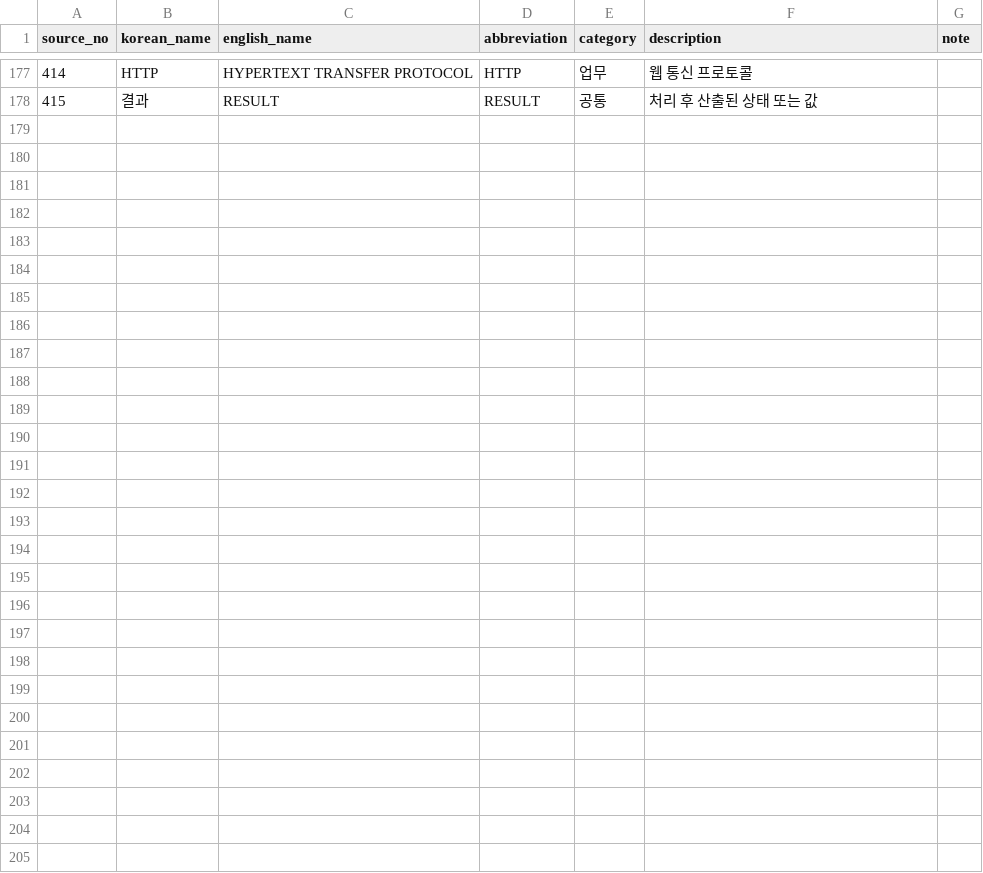
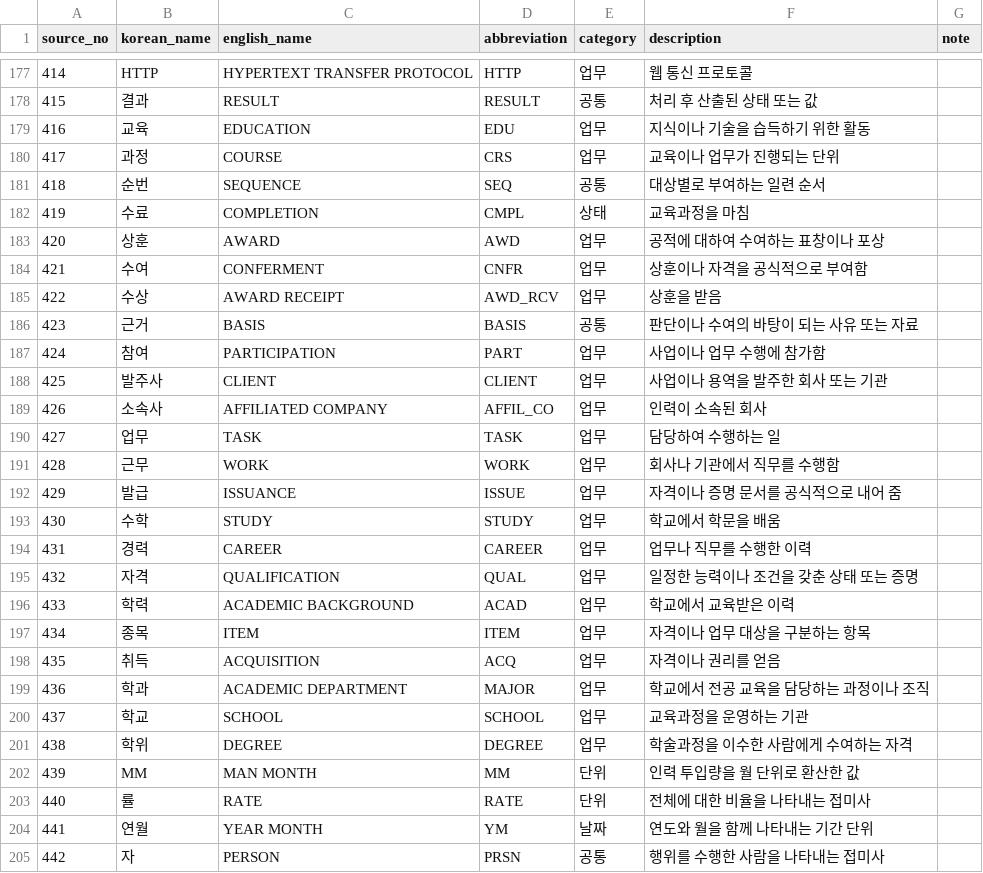
Before and after one commit to MrKkondae/business-management-system, a CSV file: docs/02.architecture/02.data-architecture/01.standard/standard-words.csv, drawn as a sheet; only a part is shown, gaps mark what is left out; the diff names each change by its address in the sheet, - before the commit and + after, or states it on an @@ line.

```diff
--- a/docs/02.architecture/02.data-architecture/01.standard/standard-words.csv
+++ b/docs/02.architecture/02.data-architecture/01.standard/standard-words.csv
+row 179: 416 | 교육 | EDUCATION | EDU | 업무 | 지식이나 기술을 습득하기 위한 활동
+row 180: 417 | 과정 | COURSE | CRS | 업무 | 교육이나 업무가 진행되는 단위
+row 181: 418 | 순번 | SEQUENCE | SEQ | 공통 | 대상별로 부여하는 일련 순서
+row 182: 419 | 수료 | COMPLETION | CMPL | 상태 | 교육과정을 마침
+row 183: 420 | 상훈 | AWARD | AWD | 업무 | 공적에 대하여 수여하는 표창이나 포상
+row 184: 421 | 수여 | CONFERMENT | CNFR | 업무 | 상훈이나 자격을 공식적으로 부여함
+row 185: 422 | 수상 | AWARD RECEIPT | AWD_RCV | 업무 | 상훈을 받음
+row 186: 423 | 근거 | BASIS | BASIS | 공통 | 판단이나 수여의 바탕이 되는 사유 또는 자료
+row 187: 424 | 참여 | PARTICIPATION | PART | 업무 | 사업이나 업무 수행에 참가함
+row 188: 425 | 발주사 | CLIENT | CLIENT | 업무 | 사업이나 용역을 발주한 회사 또는 기관
+row 189: 426 | 소속사 | AFFILIATED COMPANY | AFFIL_CO | 업무 | 인력이 소속된 회사
+row 190: 427 | 업무 | TASK | TASK | 업무 | 담당하여 수행하는 일
+row 191: 428 | 근무 | WORK | WORK | 업무 | 회사나 기관에서 직무를 수행함
+row 192: 429 | 발급 | ISSUANCE | ISSUE | 업무 | 자격이나 증명 문서를 공식적으로 내어 줌
+row 193: 430 | 수학 | STUDY | STUDY | 업무 | 학교에서 학문을 배움
+row 194: 431 | 경력 | CAREER | CAREER | 업무 | 업무나 직무를 수행한 이력
+row 195: 432 | 자격 | QUALIFICATION | QUAL | 업무 | 일정한 능력이나 조건을 갖춘 상태 또는 증명
+row 196: 433 | 학력 | ACADEMIC BACKGROUND | ACAD | 업무 | 학교에서 교육받은 이력
+row 197: 434 | 종목 | ITEM | ITEM | 업무 | 자격이나 업무 대상을 구분하는 항목
+row 198: 435 | 취득 | ACQUISITION | ACQ | 업무 | 자격이나 권리를 얻음
+row 199: 436 | 학과 | ACADEMIC DEPARTMENT | MAJOR | 업무 | 학교에서 전공 교육을 담당하는 과정이나 조직
+row 200: 437 | 학교 | SCHOOL | SCHOOL | 업무 | 교육과정을 운영하는 기관
+row 201: 438 | 학위 | DEGREE | DEGREE | 업무 | 학술과정을 이수한 사람에게 수여하는 자격
+row 202: 439 | MM | MAN MONTH | MM | 단위 | 인력 투입량을 월 단위로 환산한 값
+row 203: 440 | 률 | RATE | RATE | 단위 | 전체에 대한 비율을 나타내는 접미사
+row 204: 441 | 연월 | YEAR MONTH | YM | 날짜 | 연도와 월을 함께 나타내는 기간 단위
+row 205: 442 | 자 | PERSON | PRSN | 공통 | 행위를 수행한 사람을 나타내는 접미사
```
Also changed, not shown: docs/02.architecture/02.data-architecture/01.standard/standard-terms.csv, docs/02.architecture/02.data-architecture/02.logical-model/attributes/entity-attribute-employee.csv, 2 other files.
